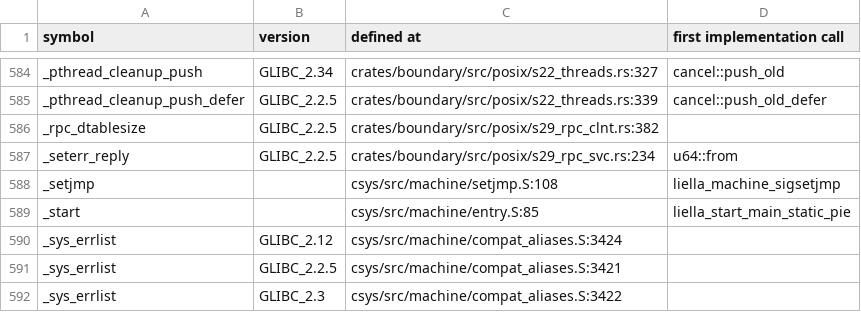
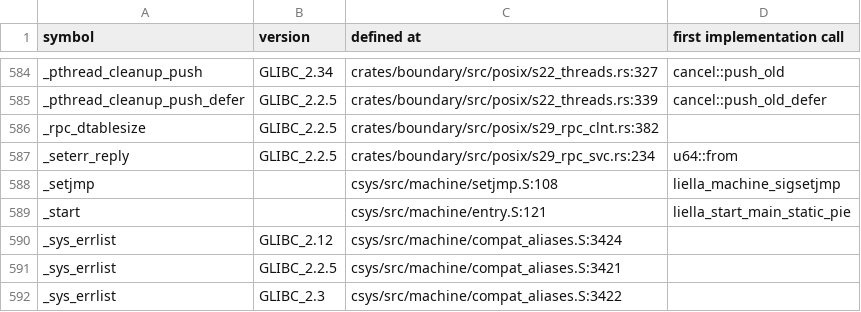
Before and after one commit to duskglow/liella, a TSV file: docs/codemap/symbols.tsv, drawn as a sheet; only a part is shown, gaps mark what is left out.

Commit message:
Regenerate train-owned views
Views of records/ and crates/math/KERNELS.md are train-owned (RECORDS, design/records.md section 4): branches never commit them, so the train runs cargo xtask records-gen --in-place && cargo xtask kernel-index --in-place && cargo xtask codemap --in-place after composing and gates the result with LIELLA_TRAIN=1.

Files: docs/codemap/README.md, docs/codemap/symbols.tsv, plan/07-decisions/x-implementation-decisions.md.
CI train 606: LAYOUT-DATA-CLUSTERS-4C.

```diff
--- a/docs/codemap/symbols.tsv
+++ b/docs/codemap/symbols.tsv
@@ -588,3 +588,3 @@ _seterr_reply	GLIBC_2.2.5	crates/boundary/src/posix/s29_rpc_svc.rs:234	u64::from
 _setjmp		csys/src/machine/setjmp.S:108	liella_machine_sigsetjmp
-_start		csys/src/machine/entry.S:85	liella_start_main_static_pie
+_start		csys/src/machine/entry.S:121	liella_start_main_static_pie
 _sys_errlist	GLIBC_2.12	csys/src/machine/compat_aliases.S:3424	
```
Also changed, not shown: 2 other files.
